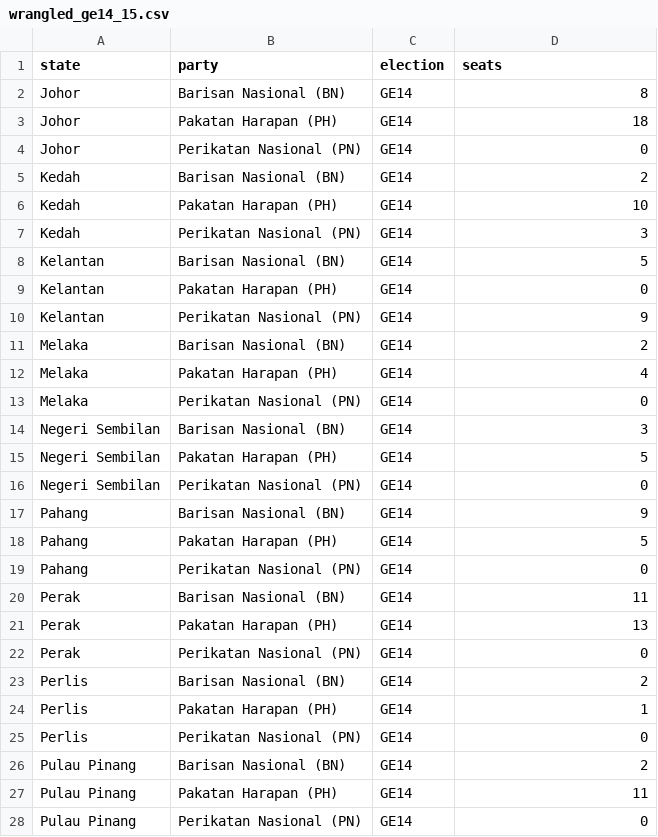
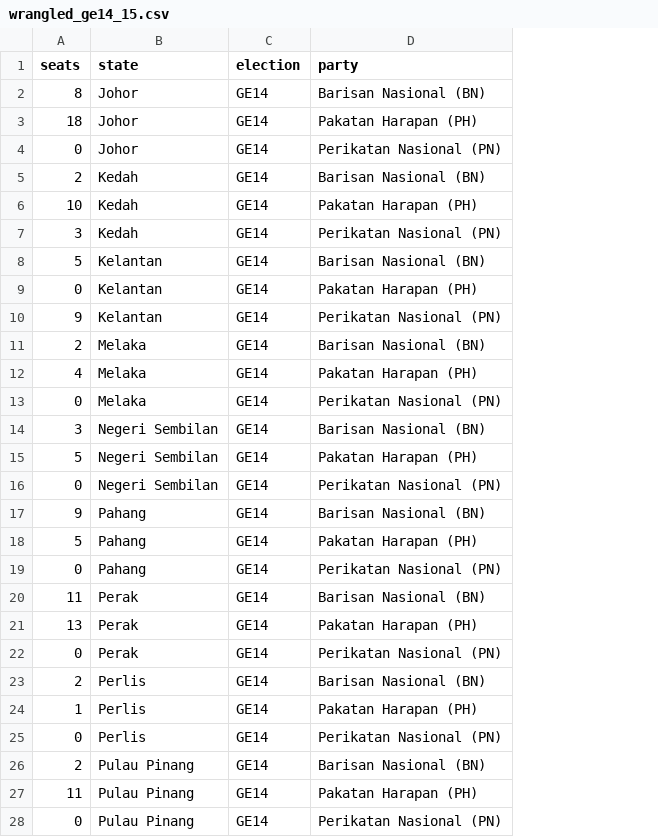
Before and after one commit to botsunny/FIT3179-Asgn-2, a CSV file: data/wrangled_ge14_15.csv, drawn as a sheet; only a part is shown; removed rows and columns are numbered as before the commit, all else as after; the diff covers the shown part only; the diff names each change by its address in the sheet, - before the commit and + after, or states it on an @@ line.

Commit message:
Updated structure of ge14_15 CSV.

```diff
--- a/data/wrangled_ge14_15.csv
+++ b/data/wrangled_ge14_15.csv
+column A (seats), rows 2-28: 8 | 18 | 0 | 2 | 10 | 3 | 5 | 0 | 9 | 2 | 4 | 0 | 3 | 5 | 0 | 9 | 5 | 0 | 11 | 13 | 0 | 2 | 1 | 0 | 2 | 11 | 0
-column B (party), rows 2-28: Barisan Nasional (BN) | Pakatan Harapan (PH) | Perikatan Nasional (PN) | Barisan Nasional (BN) | Pakatan Harapan (PH) | Perikatan Nasional (PN) | Barisan Nasional (BN) | Pakatan Harapan (PH) | Perikatan Nasional (PN) | Barisan Nasional (BN) | Pakatan Harapan (PH) | Perikatan Nasional (PN) | Barisan Nasional (BN) | Pakatan Harapan (PH) | Perikatan Nasional (PN) | Barisan Nasional (BN) | Pakatan Harapan (PH) | Perikatan Nasional (PN) | Barisan Nasional (BN) | Pakatan Harapan (PH) | Perikatan Nasional (PN) | Barisan Nasional (BN) | Pakatan Harapan (PH) | Perikatan Nasional (PN) | Barisan Nasional (BN) | Pakatan Harapan (PH) | Perikatan Nasional (PN)
-D1: seats
+D1: party
-D2 (party): 8
+D2 (party): Barisan Nasional (BN)
-D3 (party): 18
+D3 (party): Pakatan Harapan (PH)
-D4 (party): 0
+D4 (party): Perikatan Nasional (PN)
-D5 (party): 2
+D5 (party): Barisan Nasional (BN)
-D6 (party): 10
+D6 (party): Pakatan Harapan (PH)
-D7 (party): 3
+D7 (party): Perikatan Nasional (PN)
-D8 (party): 5
+D8 (party): Barisan Nasional (BN)
-D9 (party): 0
+D9 (party): Pakatan Harapan (PH)
-D10 (party): 9
+D10 (party): Perikatan Nasional (PN)
-D11 (party): 2
+D11 (party): Barisan Nasional (BN)
-D12 (party): 4
+D12 (party): Pakatan Harapan (PH)
-D13 (party): 0
+D13 (party): Perikatan Nasional (PN)
-D14 (party): 3
+D14 (party): Barisan Nasional (BN)
-D15 (party): 5
+D15 (party): Pakatan Harapan (PH)
-D16 (party): 0
+D16 (party): Perikatan Nasional (PN)
-D17 (party): 9
+D17 (party): Barisan Nasional (BN)
-D18 (party): 5
+D18 (party): Pakatan Harapan (PH)
-D19 (party): 0
+D19 (party): Perikatan Nasional (PN)
-D20 (party): 11
+D20 (party): Barisan Nasional (BN)
-D21 (party): 13
+D21 (party): Pakatan Harapan (PH)
-D22 (party): 0
+D22 (party): Perikatan Nasional (PN)
-D23 (party): 2
+D23 (party): Barisan Nasional (BN)
-D24 (party): 1
+D24 (party): Pakatan Harapan (PH)
-D25 (party): 0
+D25 (party): Perikatan Nasional (PN)
-D26 (party): 2
+D26 (party): Barisan Nasional (BN)
-D27 (party): 11
+D27 (party): Pakatan Harapan (PH)
-D28 (party): 0
+D28 (party): Perikatan Nasional (PN)
```
Also changed, not shown: 57 edited cells elsewhere in this file.
